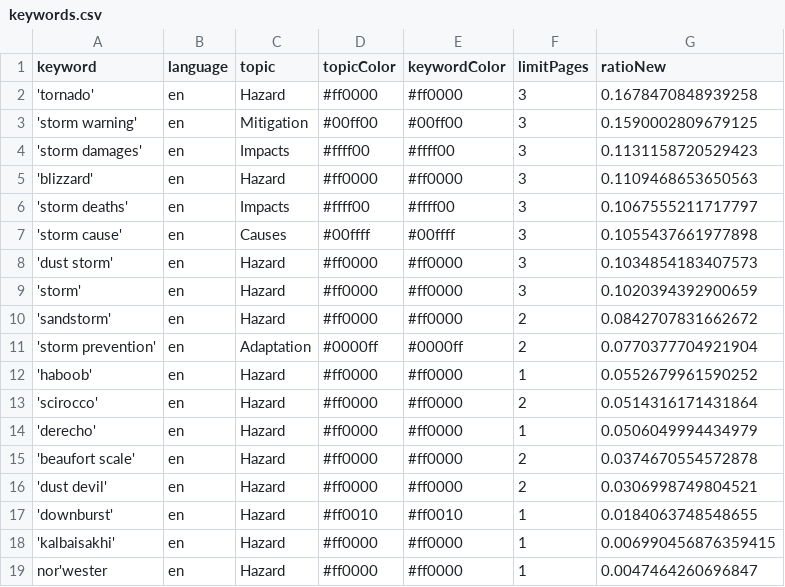
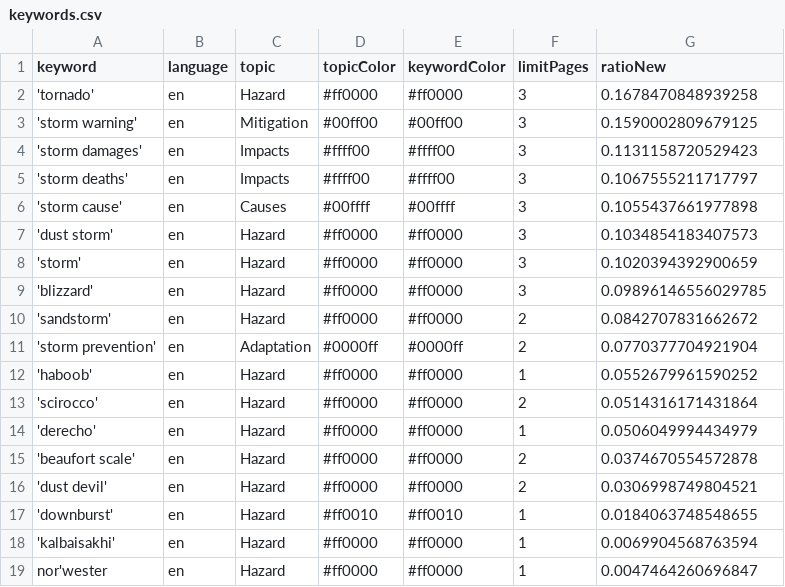
Before and after one commit to friedhumb-news/stormIsComing, a CSV file: keywords.csv, drawn as a sheet.

Commit message:
Commit from GitHub Actions (harvest:0.0)

```diff
--- a/keywords.csv
+++ b/keywords.csv
@@ -4,3 +4,2 @@ keyword,language,topic,topicColor,keywordColor,limitPages,ratioNew
 'storm damages',en,Impacts,#ffff00,#ffff00,3,0.1131158720529423
-'blizzard',en,Hazard,#ff0000,#ff0000,3,0.1109468653650563
 'storm deaths',en,Impacts,#ffff00,#ffff00,3,0.1067555211717797
@@ -9,2 +8,3 @@ keyword,language,topic,topicColor,keywordColor,limitPages,ratioNew
 'storm',en,Hazard,#ff0000,#ff0000,3,0.1020394392900659
+'blizzard',en,Hazard,#ff0000,#ff0000,3,0.09896146556029785
 'sandstorm',en,Hazard,#ff0000,#ff0000,2,0.0842707831662672
@@ -17,3 +17,3 @@ keyword,language,topic,topicColor,keywordColor,limitPages,ratioNew
 'downburst',en,Hazard,#ff0010,#ff0010,1,0.0184063748548655
-'kalbaisakhi',en,Hazard,#ff0000,#ff0000,1,0.006990456876359415
+'kalbaisakhi',en,Hazard,#ff0000,#ff0000,1,0.0069904568763594
 nor'wester,en,Hazard,#ff0000,#ff0000,1,0.0047464260696847
```
